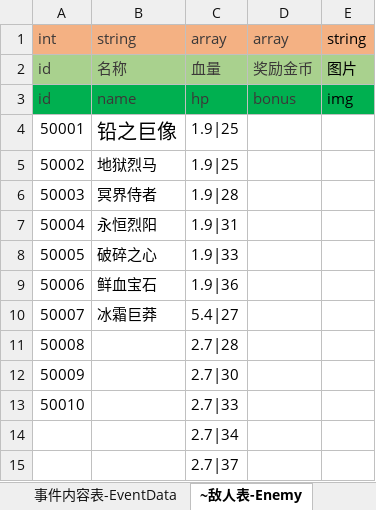
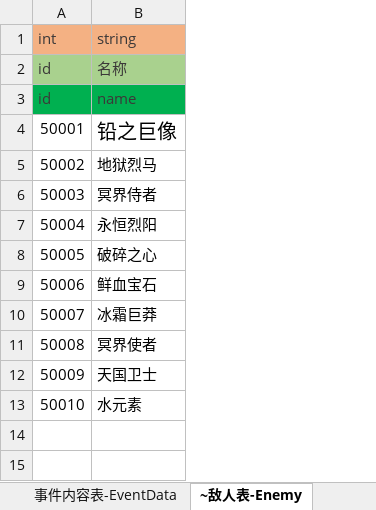
Before and after one commit to Abab-bk/Clicker, an Excel workbook: Setting/data/数据表.xlsx, sheet ~敌人表-Enemy, drawn as a sheet; values as stored, in another font and other column widths than the file's, no borders; the diff names each change by its address in the sheet, - before the commit and + after, or states it on an @@ line.

```diff
--- a/Setting/data/数据表.xlsx (sheet ~敌人表-Enemy)
+++ b/Setting/data/数据表.xlsx (sheet ~敌人表-Enemy)
-column C (array), rows 2-13: 血量 | hp | 1.9|25 | 1.9|25 | 1.9|28 | 1.9|31 | 1.9|33 | 1.9|36 | 5.4|27 | 2.7|28 | 2.7|30 | 2.7|33
-column D (array), rows 2-3: 奖励金币 | bonus
-column E (string), rows 2-3: 图片 | img
-B11 (string): (empty)
+B11 (string): 冥界使者
-B12 (string): (empty)
+B12 (string): 天国卫士
-B13 (string): (empty)
+B13 (string): 水元素
-row 14:  |  | 2.7|34
-row 15:  |  | 2.7|37
```
Also changed, not shown: sheet 配方表-Recipe, 39 other files.
